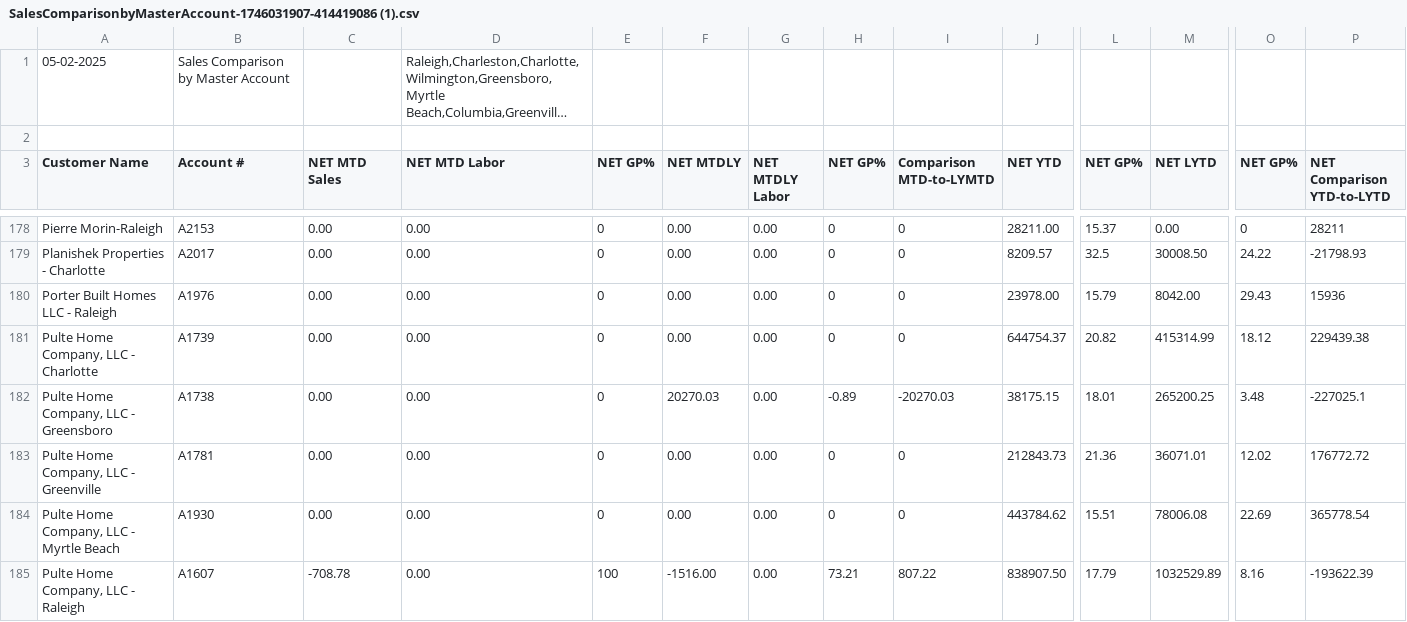
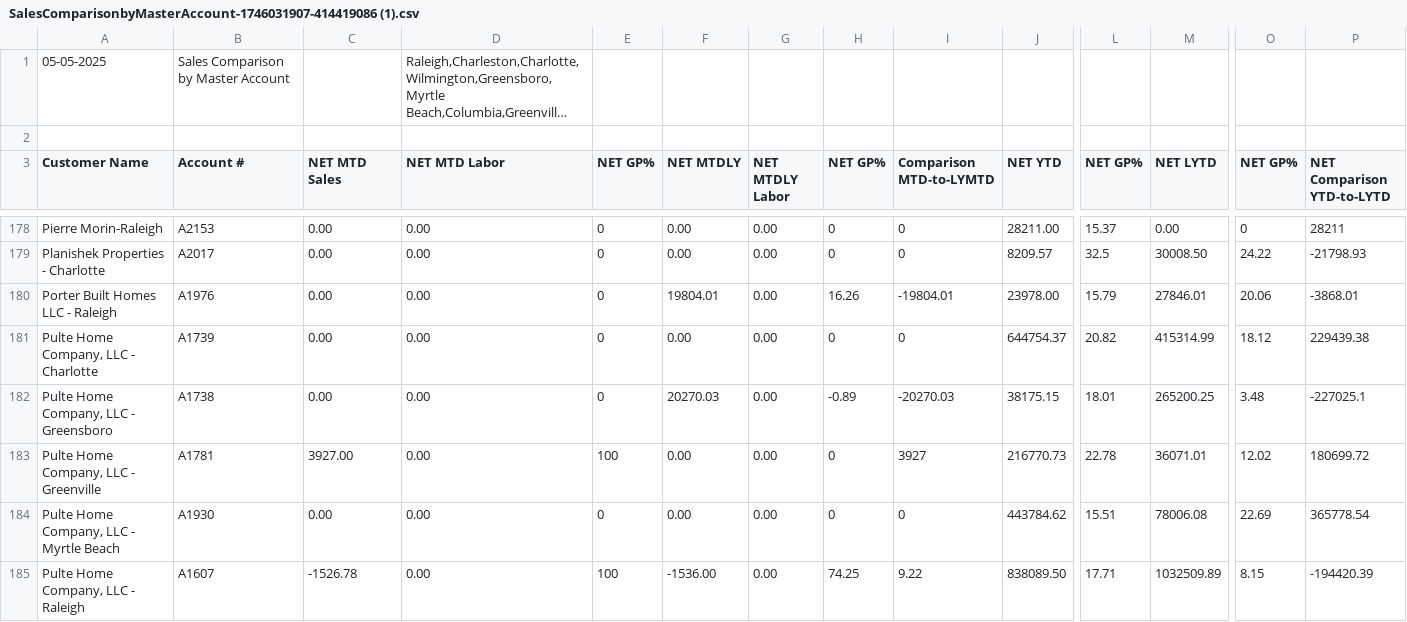
Before and after one commit to RichardMCGirt/Briqdata, a CSV file: SalesComparisonbyMasterAccount-1746031907-414419086 (1).csv, drawn as a sheet; only a part is shown, gaps mark what is left out; long unchanged cells end in …; the diff covers the shown part only; the diff names each change by its address in the sheet, - before the commit and + after, or states it on an @@ line.

```diff
--- a/SalesComparisonbyMasterAccount-1746031907-414419086 (1).csv
+++ b/SalesComparisonbyMasterAccount-1746031907-414419086 (1).csv
-A1 (Customer Name): 05-02-2025
+A1 (Customer Name): 05-05-2025
-F180 (NET MTDLY): 0.00
+F180 (NET MTDLY): 19804.01
-H180 (NET GP%): 0
+H180 (NET GP%): 16.26
-I180 (Comparison MTD-to-LYMTD): 0
+I180 (Comparison MTD-to-LYMTD): -19804.01
-M180 (NET LYTD): 8042.00
+M180 (NET LYTD): 27846.01
-O180 (NET GP%): 29.43
+O180 (NET GP%): 20.06
-P180 (NET Comparison YTD-to-LYTD): 15936
+P180 (NET Comparison YTD-to-LYTD): -3868.01
-C183 (NET MTD Sales): 0.00
+C183 (NET MTD Sales): 3927.00
-E183 (NET GP%): 0
+E183 (NET GP%): 100
-I183 (Comparison MTD-to-LYMTD): 0
+I183 (Comparison MTD-to-LYMTD): 3927
-J183 (NET YTD): 212843.73
+J183 (NET YTD): 216770.73
-L183 (NET GP%): 21.36
+L183 (NET GP%): 22.78
-P183 (NET Comparison YTD-to-LYTD): 176772.72
+P183 (NET Comparison YTD-to-LYTD): 180699.72
-C185 (NET MTD Sales): -708.78
+C185 (NET MTD Sales): -1526.78
-F185 (NET MTDLY): -1516.00
+F185 (NET MTDLY): -1536.00
-H185 (NET GP%): 73.21
+H185 (NET GP%): 74.25
-I185 (Comparison MTD-to-LYMTD): 807.22
+I185 (Comparison MTD-to-LYMTD): 9.22
-J185 (NET YTD): 838907.50
+J185 (NET YTD): 838089.50
-L185 (NET GP%): 17.79
+L185 (NET GP%): 17.71
-M185 (NET LYTD): 1032529.89
+M185 (NET LYTD): 1032509.89
-O185 (NET GP%): 8.16
+O185 (NET GP%): 8.15
-P185 (NET Comparison YTD-to-LYTD): -193622.39
+P185 (NET Comparison YTD-to-LYTD): -194420.39
```
Also changed, not shown: 148 edited cells elsewhere in this file, SalesOrdersCreatedbyDateRangebyCounterPerson-1742911386-931189245.csv, SalesSummarybyPOSUDF1byLocation-1746128794-1882400813.csv, 2 other files.
